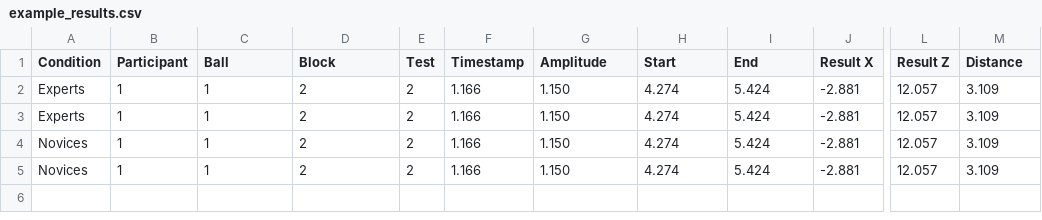
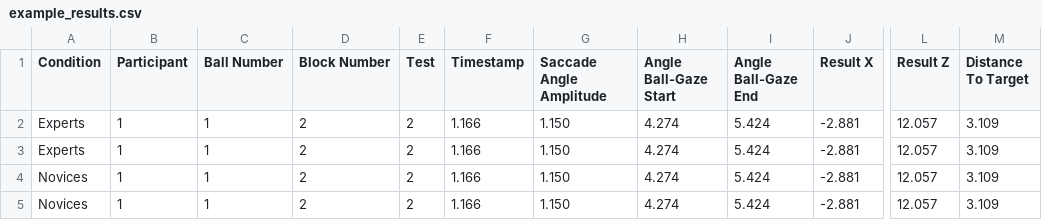
Before and after one commit to vrijeuniversiteit/vrgaze, a CSV file: example_data/tennis_data/example_results.csv, drawn as a sheet; only a part is shown, gaps mark what is left out; the diff names each change by its address in the sheet, - before the commit and + after, or states it on an @@ line.

```diff
--- a/example_data/tennis_data/example_results.csv
+++ b/example_data/tennis_data/example_results.csv
-C1: Ball
+C1: Ball Number
-D1: Block
+D1: Block Number
-G1: Amplitude
+G1: Saccade Angle Amplitude
-H1: Start
+H1: Angle Ball-Gaze Start
-I1: End
+I1: Angle Ball-Gaze End
-M1: Distance
+M1: Distance To Target
```
Also changed, not shown: 9 other files.
